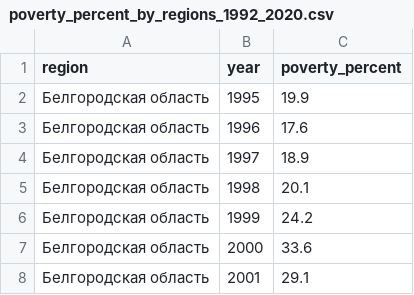
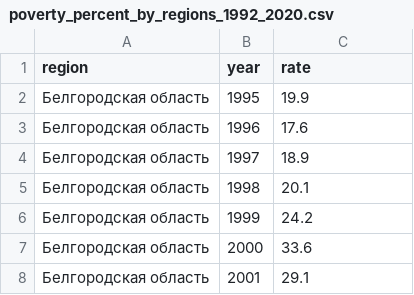
Before and after one commit to helios12/DataScienceProjects, a CSV file: projects/project-7-final/data/poverty_percent_by_regions_1992_2020.csv, drawn as a sheet; only a part is shown.

Commit message:
Working on the final project

```diff
--- a/projects/project-7-final/data/poverty_percent_by_regions_1992_2020.csv
+++ b/projects/project-7-final/data/poverty_percent_by_regions_1992_2020.csv
@@ -1,2 +1,2 @@
-region;year;poverty_percent
+region;year;rate
         Белгородская область;1995;19.9
```
Also changed, not shown: 1 other file.
